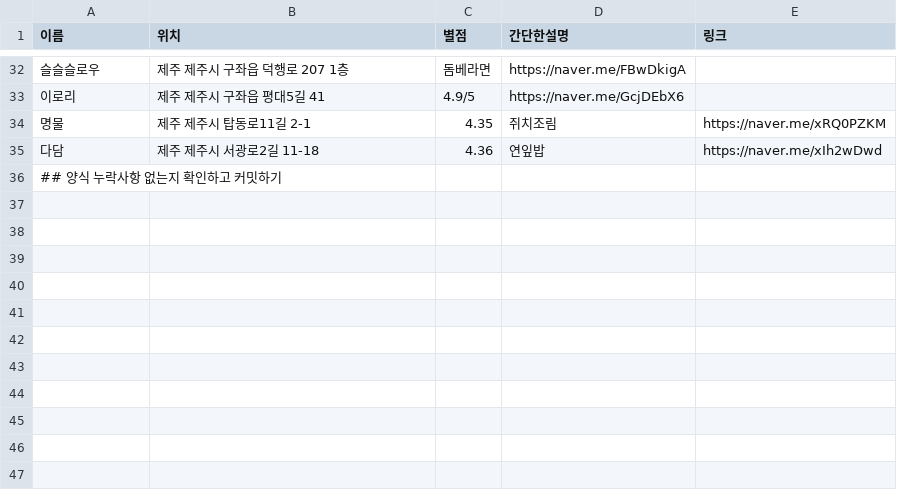
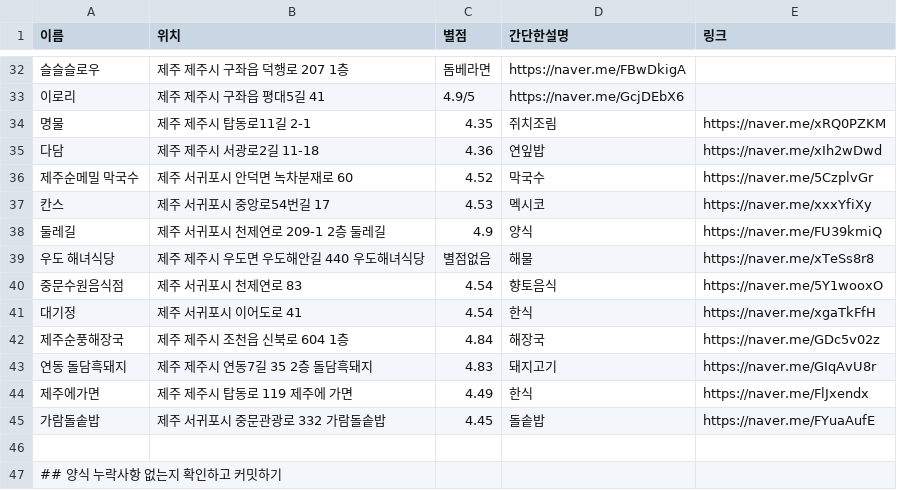
Before and after one commit to OSS-3-MINTAEK/Recomendataion_Place, a CSV file: food_place_data.csv, drawn as a sheet; only a part is shown, gaps mark what is left out; the diff names each change by its address in the sheet, - before the commit and + after, or states it on an @@ line.

Commit message:
food_place_data.csv

```diff
--- a/food_place_data.csv
+++ b/food_place_data.csv
+row 36: 제주순메밀 막국수 | 제주 서귀포시 안덕면 녹차분재로 60 | 4.52 | 막국수 | https://naver.me/5CzplvGr
+row 37: 칸스 | 제주 서귀포시 중앙로54번길 17 | 4.53 | 멕시코 | https://naver.me/xxxYfiXy
+row 38: 둘레길 | 제주 서귀포시 천제연로 209-1 2층 둘레길 | 4.9 | 양식 | https://naver.me/FU39kmiQ
+row 39: 우도 해녀식당 | 제주 제주시 우도면 우도해안길 440 우도해녀식당 | 별점없음 | 해물 | https://naver.me/xTeSs8r8
+row 40: 중문수원음식점 | 제주 서귀포시 천제연로 83 | 4.54 | 향토음식 | https://naver.me/5Y1wooxO
+row 41: 대기정 | 제주 서귀포시 이어도로 41 | 4.54 | 한식 | https://naver.me/xgaTkFfH
+row 42: 제주순풍해장국 | 제주 제주시 조천읍 신북로 604 1층 | 4.84 | 해장국 | https://naver.me/GDc5v02z
+row 43: 연동 돌담흑돼지 | 제주 제주시 연동7길 35 2층 돌담흑돼지 | 4.83 | 돼지고기 | https://naver.me/GIqAvU8r
+row 44: 제주에가면 | 제주 제주시 탑동로 119 제주에 가면 | 4.49 | 한식 | https://naver.me/FlJxendx
+row 45: 가람돌솥밥 | 제주 서귀포시 중문관광로 332 가람돌솥밥 | 4.45 | 돌솥밥 | https://naver.me/FYuaAufE
+row 46: (empty)
```
